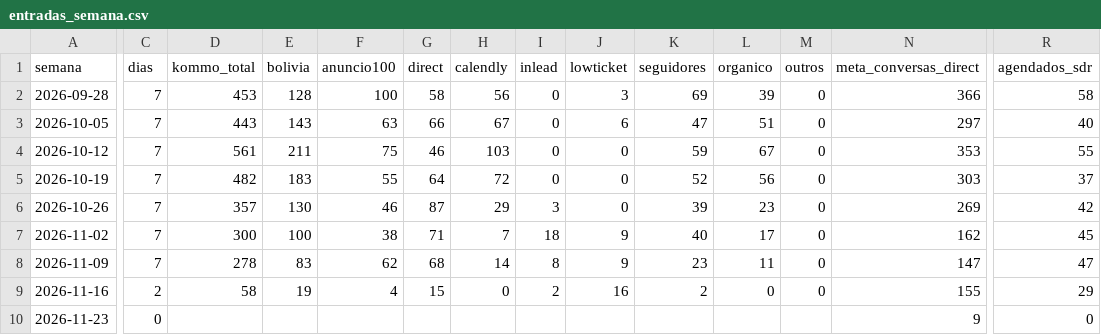
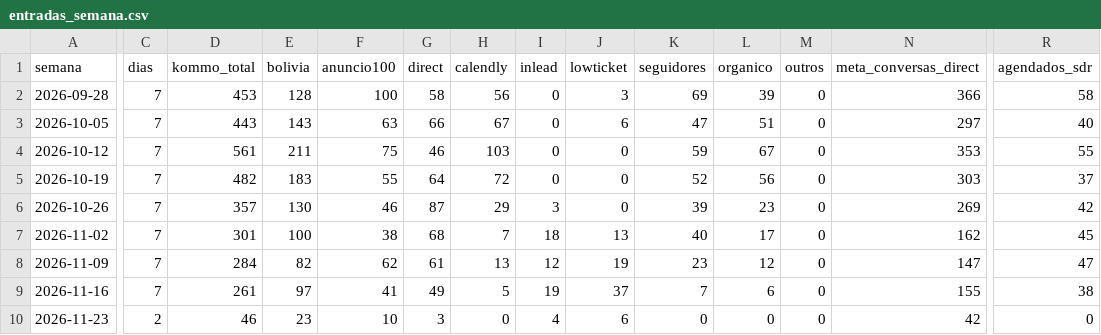
Before and after one commit to elitemarketing-us/elitemarketing-us.github.io, a CSV file: dvalor-prevendas/data/entradas_semana.csv, drawn as a sheet; only a part is shown, gaps mark what is left out; the diff covers the shown part only; the diff names each change by its address in the sheet, - before the commit and + after, or states it on an @@ line.

```diff
--- a/dvalor-prevendas/data/entradas_semana.csv
+++ b/dvalor-prevendas/data/entradas_semana.csv
-D7 (kommo_total): 300
+D7 (kommo_total): 301
-G7 (direct): 71
+G7 (direct): 68
-J7 (lowticket): 9
+J7 (lowticket): 13
-D8 (kommo_total): 278
+D8 (kommo_total): 284
-E8 (bolivia): 83
+E8 (bolivia): 82
-G8 (direct): 68
+G8 (direct): 61
-H8 (calendly): 14
+H8 (calendly): 13
-I8 (inlead): 8
+I8 (inlead): 12
-J8 (lowticket): 9
+J8 (lowticket): 19
-L8 (organico): 11
+L8 (organico): 12
-C9 (dias): 2
+C9 (dias): 7
-D9 (kommo_total): 58
+D9 (kommo_total): 261
-E9 (bolivia): 19
+E9 (bolivia): 97
-F9 (anuncio100): 4
+F9 (anuncio100): 41
-G9 (direct): 15
+G9 (direct): 49
-H9 (calendly): 0
+H9 (calendly): 5
-I9 (inlead): 2
+I9 (inlead): 19
-J9 (lowticket): 16
+J9 (lowticket): 37
-K9 (seguidores): 2
+K9 (seguidores): 7
-L9 (organico): 0
+L9 (organico): 6
-R9 (agendados_sdr): 29
+R9 (agendados_sdr): 38
-C10 (dias): 0
+C10 (dias): 2
-D10 (kommo_total): (empty)
+D10 (kommo_total): 46
-E10 (bolivia): (empty)
+E10 (bolivia): 23
-F10 (anuncio100): (empty)
+F10 (anuncio100): 10
-G10 (direct): (empty)
+G10 (direct): 3
-H10 (calendly): (empty)
+H10 (calendly): 0
-I10 (inlead): (empty)
+I10 (inlead): 4
-J10 (lowticket): (empty)
+J10 (lowticket): 6
-K10 (seguidores): (empty)
+K10 (seguidores): 0
-L10 (organico): (empty)
+L10 (organico): 0
-M10 (outros): (empty)
+M10 (outros): 0
-N10 (meta_conversas_direct): 9
+N10 (meta_conversas_direct): 42
```
Also changed, not shown: 4 edited cells elsewhere in this file, dvalor-prevendas/data/closer_diario.csv, dvalor-prevendas/data/leads.csv, 6 other files.
